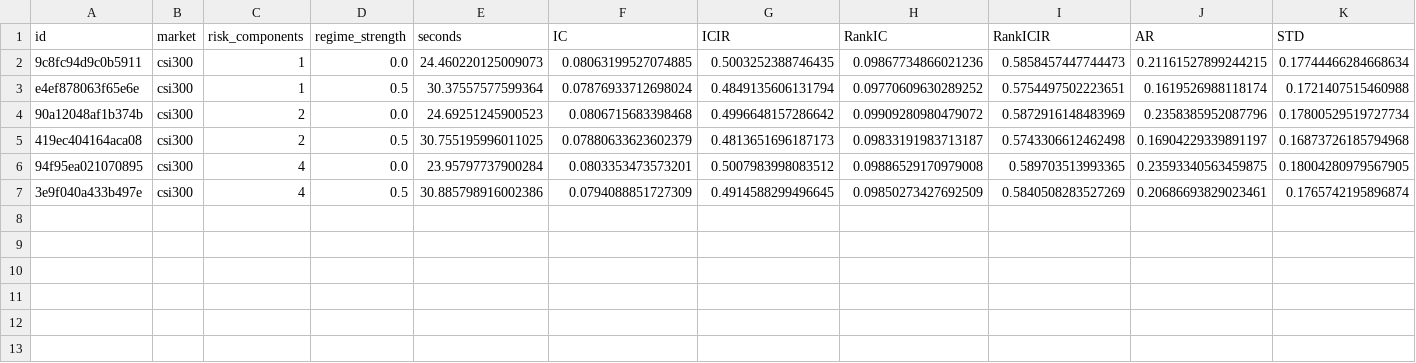
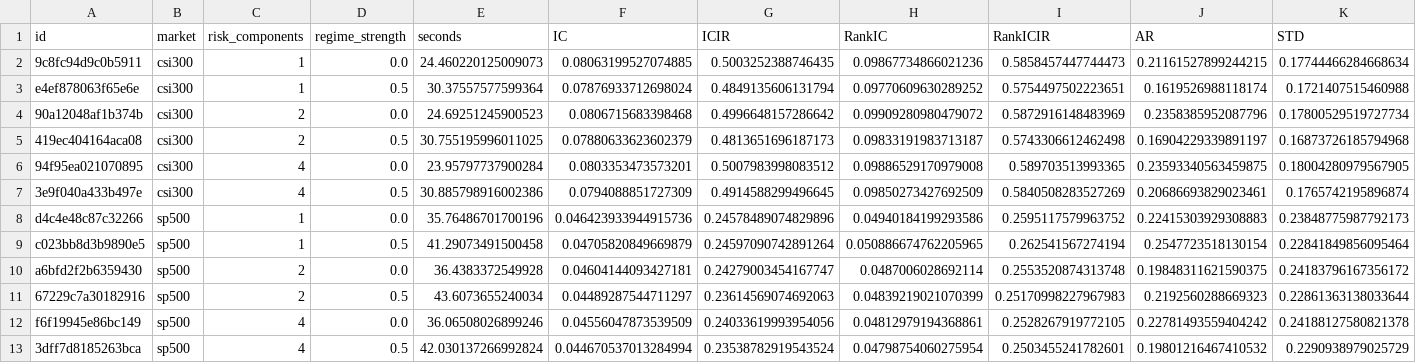
Before and after one commit to nbcctwya/QuantResearch-Agent, a CSV file: research/records/20261008/mixture_risk_validation_metrics.csv, drawn as a sheet; only a part is shown; rows hold the shown columns only; the diff names each change by its address in the sheet, - before the commit and + after, or states it on an @@ line.

Commit message:
Record full frozen mixture-risk controls and queue paired seeds

```diff
--- a/research/records/20261008/mixture_risk_validation_metrics.csv
+++ b/research/records/20261008/mixture_risk_validation_metrics.csv
+row 8: d4c4e48c87c32266 | sp500 | 1 | 0.0 | 35.76486701700196 | 0.046423933944915736 | 0.24578489074829896 | 0.04940184199293586 | 0.2595117579963752 | 0.22415303929308883 | 0.23848775987792173
+row 9: c023bb8d3b9890e5 | sp500 | 1 | 0.5 | 41.29073491500458 | 0.04705820849669879 | 0.24597090742891264 | 0.050886674762205965 | 0.262541567274194 | 0.2547723518130154 | 0.22841849856095464
+row 10: a6bfd2f2b6359430 | sp500 | 2 | 0.0 | 36.4383372549928 | 0.04604144093427181 | 0.24279003454167747 | 0.0487006028692114 | 0.2553520874313748 | 0.19848311621590375 | 0.24183796167356172
+row 11: 67229c7a30182916 | sp500 | 2 | 0.5 | 43.6073655240034 | 0.04489287544711297 | 0.23614569074692063 | 0.04839219021070399 | 0.25170998227967983 | 0.2192560288669323 | 0.22861363138033644
+row 12: f6f19945e86bc149 | sp500 | 4 | 0.0 | 36.06508026899246 | 0.04556047873539509 | 0.24033619993954056 | 0.04812979194368861 | 0.2528267919772105 | 0.22781493559404242 | 0.24188127580821378
+row 13: 3dff7d8185263bca | sp500 | 4 | 0.5 | 42.030137266992824 | 0.044670537013284994 | 0.23538782919543524 | 0.04798754060275954 | 0.2503455241782601 | 0.19801216467410532 | 0.2290938979025729
```
Also changed, not shown: 12 other files.
